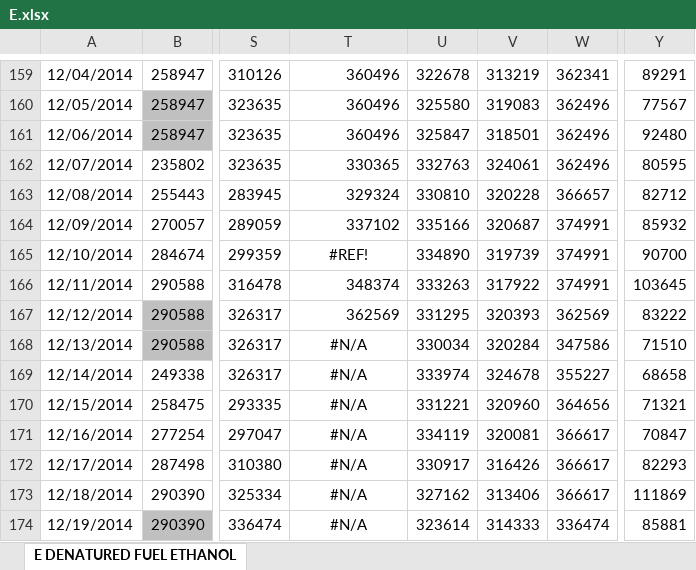
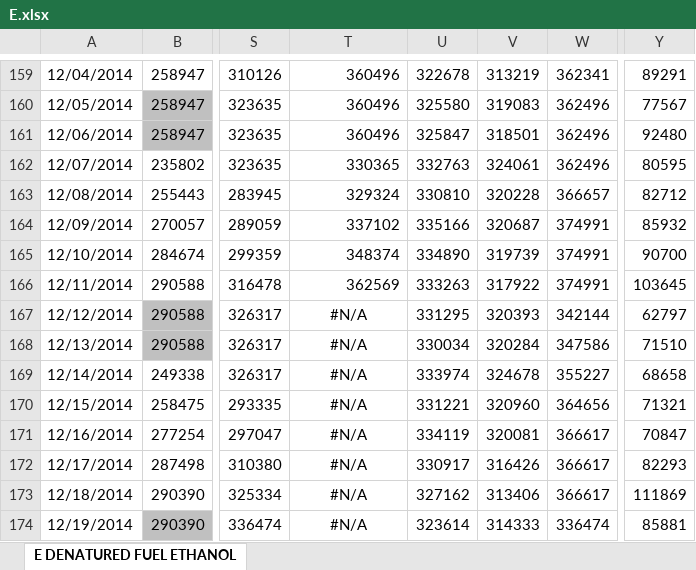
Before and after one commit to pierceleverett/RioSeasonalSpreads, an Excel workbook: SpreadServer/data/E.xlsx, sheet E DENATURED FUEL ETHANOL, drawn as a sheet; only a part is shown, gaps mark what is left out; values as stored, in another font and other column widths than the file's, no borders; the diff names each change by its address in the sheet, - before the commit and + after, or states it on an @@ line.

```diff
--- a/SpreadServer/data/E.xlsx (sheet E DENATURED FUEL ETHANOL)
+++ b/SpreadServer/data/E.xlsx (sheet E DENATURED FUEL ETHANOL)
-T165: #REF!
+T165: 348374
-T165 alignment: center
+T165 alignment: right
-T166: 348374
+T166: 362569
-T167: 362569
+T167: #N/A
-T167 alignment: right
+T167 alignment: center
-W167: 362569
+W167: 342144
-Y167: 83222
+Y167: 62797
```
Also changed, not shown: SpreadServer/data/A.xlsx, SpreadServer/data/Q.xlsx, 3 other files.
